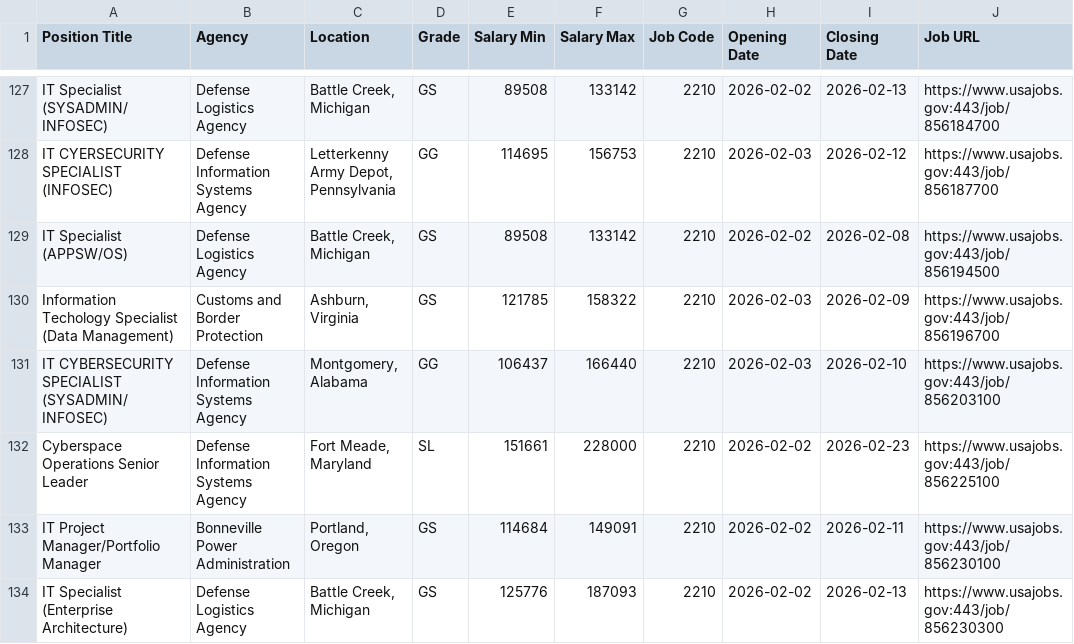
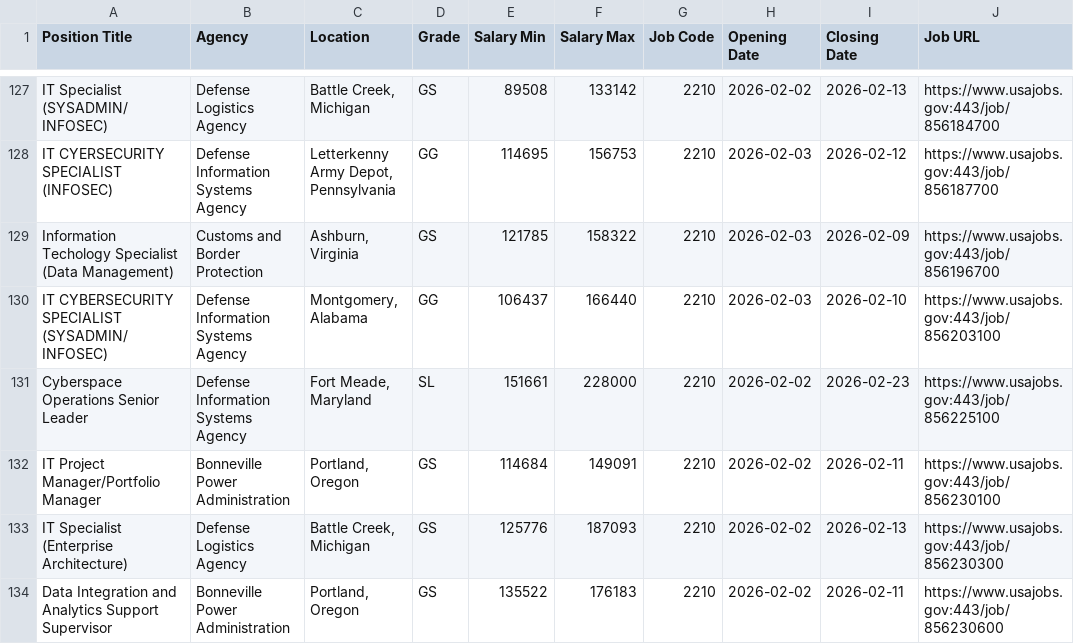
Before and after one commit to fartbagxp/fedjobs, a CSV file: data/raw/active_2210_jobs.csv, drawn as a sheet; only a part is shown, gaps mark what is left out; the shorter side is filled out with more unchanged rows.

```diff
--- a/data/raw/active_2210_jobs.csv
+++ b/data/raw/active_2210_jobs.csv
@@ -128,3 +128,2 @@ IT Specialist (SYSADMIN/INFOSEC),Defense Logistics Agency,"Battle Creek, Michiga
 IT CYERSECURITY SPECIALIST (INFOSEC),Defense Information Systems Agency,"Letterkenny Army Depot, Pennsylvania",GG,114695,156753,2210,2026-02-03,2026-02-12,https://www.usajobs.gov:443/job/856187700
-IT Specialist (APPSW/OS),Defense Logistics Agency,"Battle Creek, Michigan",GS,89508,133142,2210,2026-02-02,2026-02-08,https://www.usajobs.gov:443/job/856194500
 Information Techology Specialist (Data Management),Customs and Border Protection,"Ashburn, Virginia",GS,121785,158322,2210,2026-02-03,2026-02-09,https://www.usajobs.gov:443/job/856196700
```
